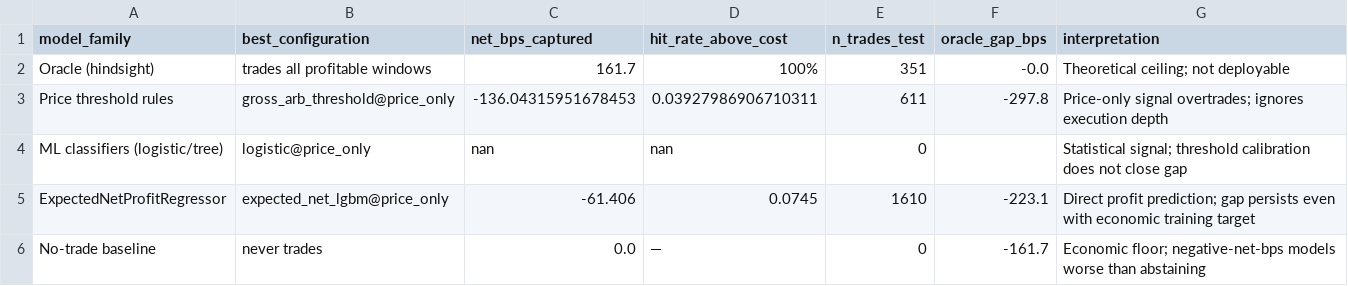
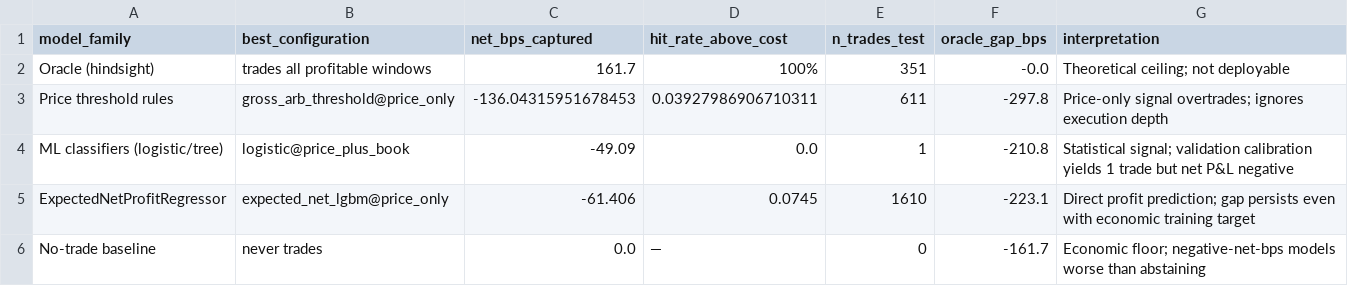
Before and after one commit to nl2992/ICAIF_stablecoin-stressbench, a CSV file: results/paper_addon/table_model_failure_summary.csv, drawn as a sheet.

Commit message:
Audit fix: claim consistency, data card, deps, CI, reproducibility manifest
Claim consistency (35.1% vs 12.65%):
- README, all docs now attribute 35.1% to primary/max cross-quote basis;
  USDC-specific 12.65% cited alongside in every claim site
- icaif26_methodology_addendum: Layer-1 measure changed from
  cross_quote_basis_usdc_bps to cross_quote_basis_maxabs_bps
- Threshold-ablation and uncertainty-abstention sections now accurately
  reflect what is implemented vs planned (future work)

Data card:
- Gold rows 57,719 → 47,487; Gold columns 83 → 125
- Split counts corrected (train 20,125 / val 11,523 / test 15,839)
- depth_source vocabulary updated to real_l2_snapshot / real_l2_incremental
  / synthetic_kline; stale real_l2 shorthand removed
- ICAIF 2024 reference updated to ICAIF 2026

Dependencies:
- matplotlib>=3.8.0 added to main dependencies and [project.optional-dependencies.plot]

Infrastructure:
- .github/workflows/ci.yml: pytest on Python 3.11+3.12, black+isort lint

New artifacts:
- results/paper_addon/table_8b_cost_robustness_summary.csv (16 rows:
  fee regime × settlement penalty at $10K/5m/10bps)
- docs/reproducibility_manifest.md: step-by-step reproduction guide with
  all script → output mappings and key empirical numbers cross-reference
- table_model_failure_summary.csv: fixed NaN ML-classifiers row
  (logistic@price_plus_book: -49.09 bps, oracle gap -210.8 bps)

```diff
--- a/results/paper_addon/table_model_failure_summary.csv
+++ b/results/paper_addon/table_model_failure_summary.csv
@@ -3,3 +3,3 @@ Oracle (hindsight),trades all profitable windows,161.7,100%,351,-0.0,Theoretical
 Price threshold rules,gross_arb_threshold@price_only,-136.04315951678453,0.03927986906710311,611,-297.8,Price-only signal overtrades; ignores execution depth
-ML classifiers (logistic/tree),logistic@price_only,nan,nan,0,,Statistical signal; threshold calibration does not close gap
+ML classifiers (logistic/tree),logistic@price_plus_book,-49.09,0.0,1,-210.8,Statistical signal; validation calibration yields 1 trade but net P&L negative
 ExpectedNetProfitRegressor,expected_net_lgbm@price_only,-61.406,0.0745,1610,-223.1,Direct profit prediction; gap persists even with economic training target
```
Also changed, not shown: 11 other files.
